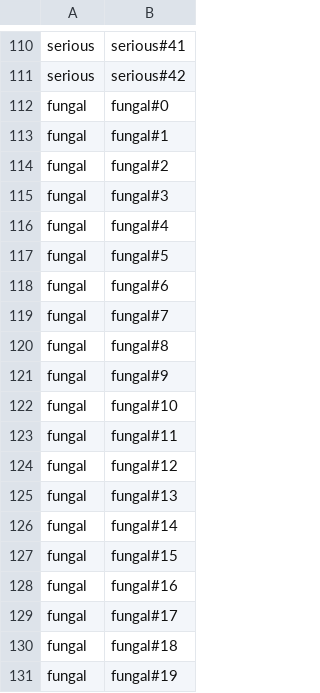
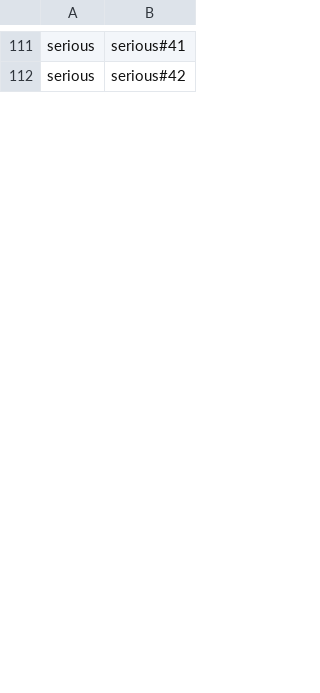
Before and after one commit to ecraft2learn/ai, a TSV file: onyx/labels.tsv, drawn as a sheet; only a part is shown, gaps mark what is left out; removed rows and columns are numbered as before the commit, all else as after; the diff covers the shown part only; the diff names each change by its address in the sheet, - before the commit and + after, or states it on an @@ line.

```diff
--- a/onyx/labels.tsv
+++ b/onyx/labels.tsv
-row 112: fungal | fungal#0
-row 113: fungal | fungal#1
-row 114: fungal | fungal#2
-row 115: fungal | fungal#3
-row 116: fungal | fungal#4
-row 117: fungal | fungal#5
-row 118: fungal | fungal#6
-row 119: fungal | fungal#7
-row 120: fungal | fungal#8
-row 121: fungal | fungal#9
-row 122: fungal | fungal#10
-row 123: fungal | fungal#11
-row 124: fungal | fungal#12
-row 125: fungal | fungal#13
-row 126: fungal | fungal#14
-row 127: fungal | fungal#15
-row 128: fungal | fungal#16
-row 129: fungal | fungal#17
-row 130: fungal | fungal#18
-row 131: fungal | fungal#19
```
Also changed, not shown: 50 added rows and 29 removed rows elsewhere in this file, 1 other file.
